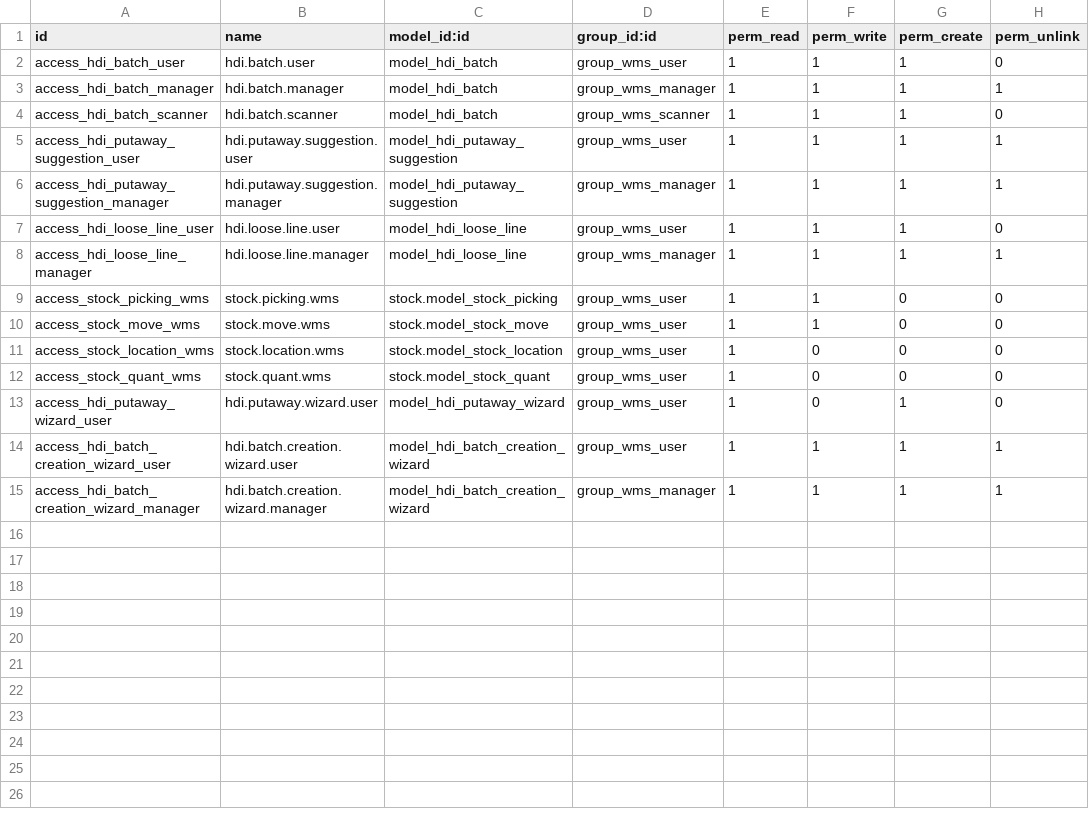
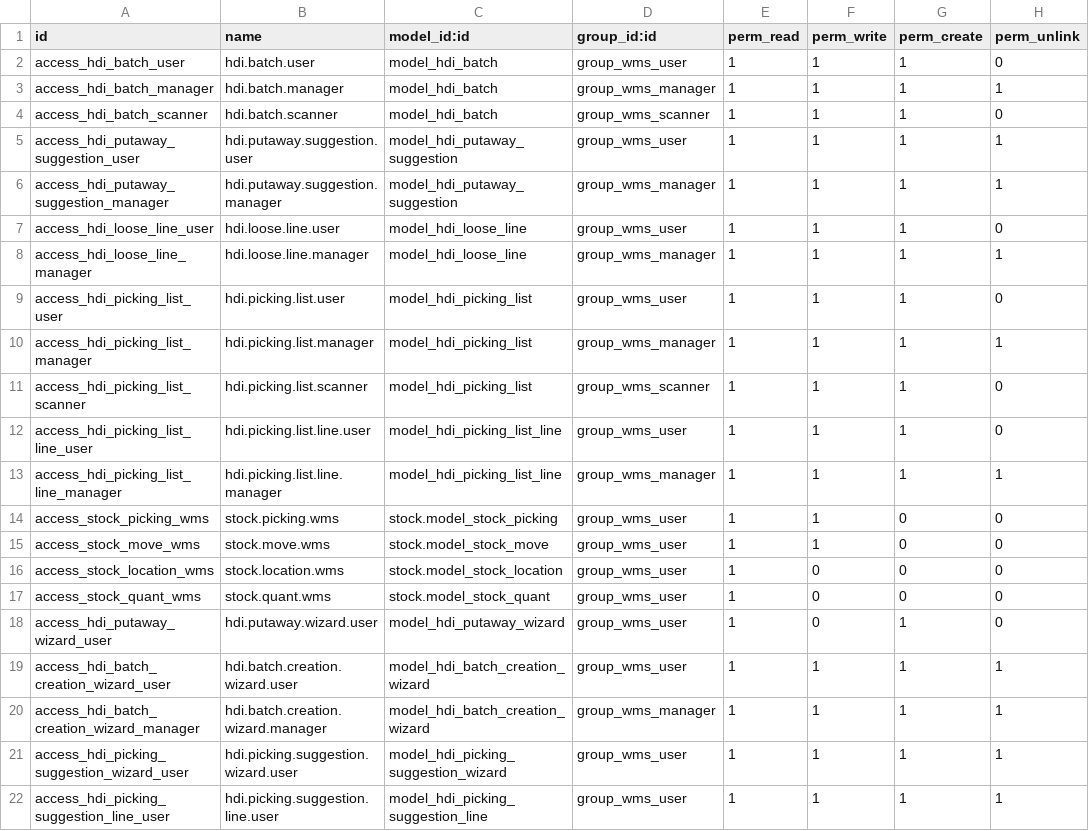
Before and after one commit to Vanh2003-FL/OdooHDI, a CSV file: hdi/hdi_wms/security/ir.model.access.csv, drawn as a sheet.

```diff
--- a/hdi/hdi_wms/security/ir.model.access.csv
+++ b/hdi/hdi_wms/security/ir.model.access.csv
@@ -8,2 +8,7 @@ access_hdi_loose_line_user,hdi.loose.line.user,model_hdi_loose_line,group_wms_us
 access_hdi_loose_line_manager,hdi.loose.line.manager,model_hdi_loose_line,group_wms_manager,1,1,1,1
+access_hdi_picking_list_user,hdi.picking.list.user,model_hdi_picking_list,group_wms_user,1,1,1,0
+access_hdi_picking_list_manager,hdi.picking.list.manager,model_hdi_picking_list,group_wms_manager,1,1,1,1
+access_hdi_picking_list_scanner,hdi.picking.list.scanner,model_hdi_picking_list,group_wms_scanner,1,1,1,0
+access_hdi_picking_list_line_user,hdi.picking.list.line.user,model_hdi_picking_list_line,group_wms_user,1,1,1,0
+access_hdi_picking_list_line_manager,hdi.picking.list.line.manager,model_hdi_picking_list_line,group_wms_manager,1,1,1,1
 access_stock_picking_wms,stock.picking.wms,stock.model_stock_picking,group_wms_user,1,1,0,0
@@ -15 +20,3 @@ access_hdi_batch_creation_wizard_user,hdi.batch.creation.wizard.user,model_hdi_b
 access_hdi_batch_creation_wizard_manager,hdi.batch.creation.wizard.manager,model_hdi_batch_creation_wizard,group_wms_manager,1,1,1,1
+access_hdi_picking_suggestion_wizard_user,hdi.picking.suggestion.wizard.user,model_hdi_picking_suggestion_wizard,group_wms_user,1,1,1,1
+access_hdi_picking_suggestion_line_user,hdi.picking.suggestion.line.user,model_hdi_picking_suggestion_line,group_wms_user,1,1,1,1
```
Also changed, not shown: 13 other files.
